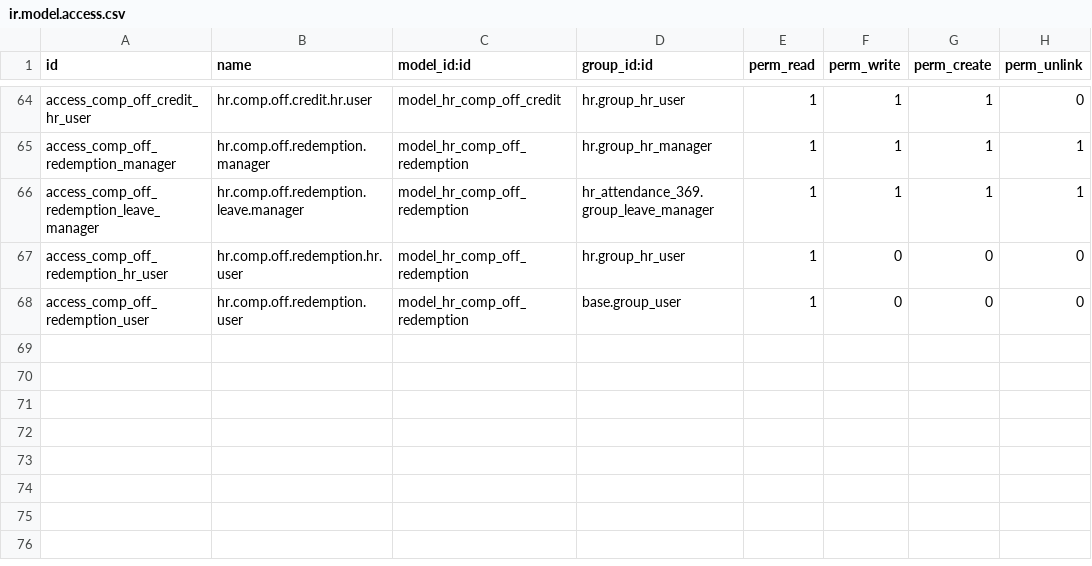
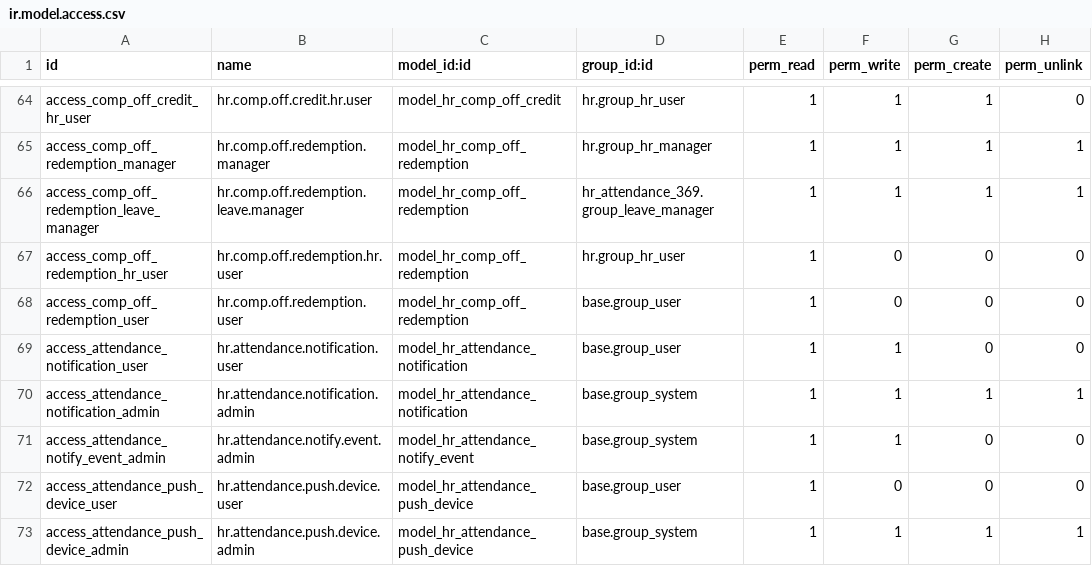
Before and after one commit to Sri-balakumar/369Attendance, a CSV file: odoo_modules/hr_attendance_369/security/ir.model.access.csv, drawn as a sheet; only a part is shown, gaps mark what is left out; the diff names each change by its address in the sheet, - before the commit and + after, or states it on an @@ line.

Commit message:
Notify employees, HR and admins about attendance, leave, WFH, comp off and payroll
A notification centre in hr_attendance_369: a bell feed per user, phone push
through Expo, and one on/off + push switch per notification type under
Attendance > Configuration > Notifications (59 types, all on by default).

Changes are caught on the state itself in create/write, not in the action
methods, because many real transitions bypass those (WFH created straight
into pending by the app, WFH check-in written by hr.attendance, comp off
earned and expired by raw writes, the reject reason written after reject).
Messages are built at precommit from the final values; push goes out at
postcommit, so a save that rolls back never notifies anybody.

Covers check-in/out from every route (app, KRA, WFH, kiosk, backend), late
with a reason request, half day, absent, reminders, HR edits and deletions,
leave / WFH / comp-off decisions, payslips, holidays, devices, profile edits,
new manuals, daily digests, and admin alerts for failed WhatsApp posts and
KRA attendance sync.

```diff
--- a/odoo_modules/hr_attendance_369/security/ir.model.access.csv
+++ b/odoo_modules/hr_attendance_369/security/ir.model.access.csv
+row 69: access_attendance_notification_user | hr.attendance.notification.user | model_hr_attendance_notification | base.group_user | 1 | 1 | 0 | 0
+row 70: access_attendance_notification_admin | hr.attendance.notification.admin | model_hr_attendance_notification | base.group_system | 1 | 1 | 1 | 1
+row 71: access_attendance_notify_event_admin | hr.attendance.notify.event.admin | model_hr_attendance_notify_event | base.group_system | 1 | 1 | 0 | 0
+row 72: access_attendance_push_device_user | hr.attendance.push.device.user | model_hr_attendance_push_device | base.group_user | 1 | 0 | 0 | 0
+row 73: access_attendance_push_device_admin | hr.attendance.push.device.admin | model_hr_attendance_push_device | base.group_system | 1 | 1 | 1 | 1
```
Also changed, not shown: 13 other files.
